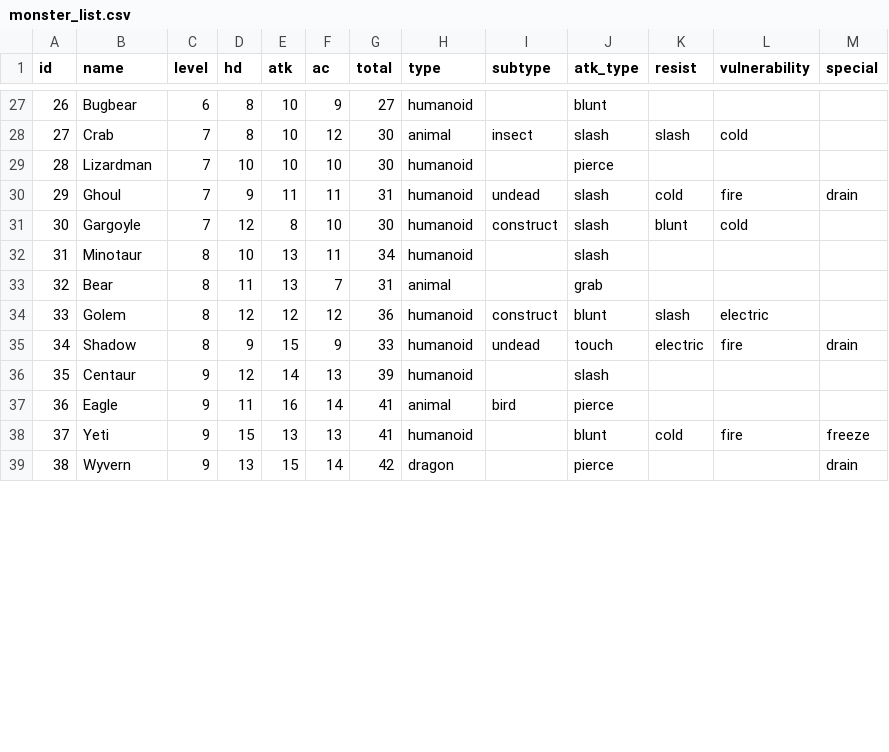
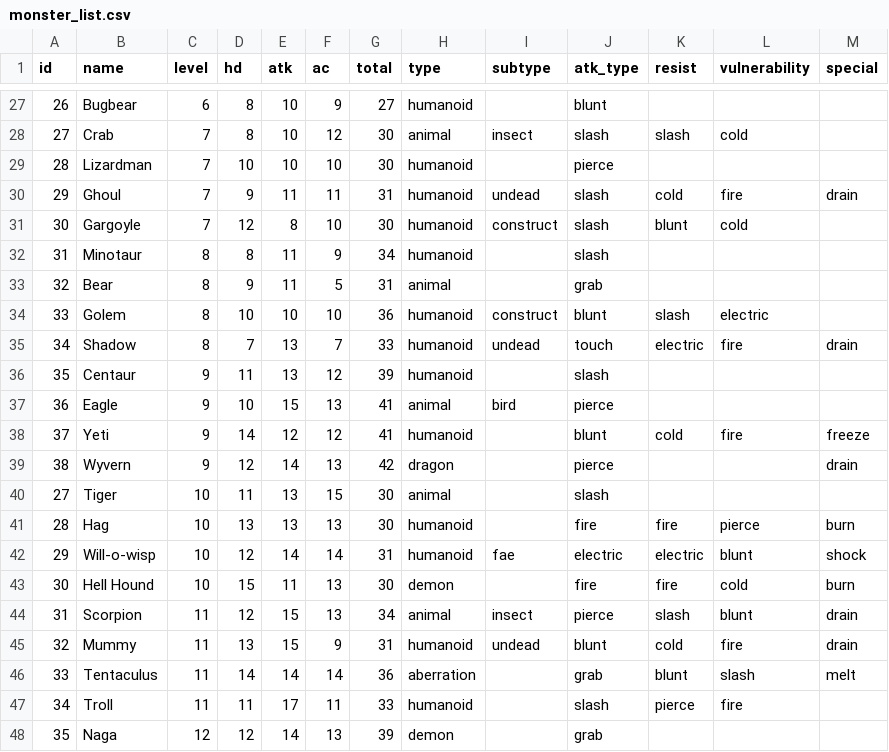
Before and after one commit to bypung/thousandrooms, a CSV file: data/monster_list.csv, drawn as a sheet; only a part is shown, gaps mark what is left out; the diff covers the shown part only.

```diff
--- a/data/monster_list.csv
+++ b/data/monster_list.csv
@@ -31,9 +31,18 @@ id,name,level,hd,atk,ac,total,type,subtype,atk_type,resist,vulnerability,special
 30,Gargoyle,7,12,8,10,30,humanoid,construct,slash,blunt,cold,
-31,Minotaur,8,10,13,11,34,humanoid,,slash,,,
-32,Bear,8,11,13,7,31,animal,,grab,,,
-33,Golem,8,12,12,12,36,humanoid,construct,blunt,slash,electric,
-34,Shadow,8,9,15,9,33,humanoid,undead,touch,electric,fire,drain
-35,Centaur,9,12,14,13,39,humanoid,,slash,,,
-36,Eagle,9,11,16,14,41,animal,bird,pierce,,,
-37,Yeti,9,15,13,13,41,humanoid,,blunt,cold,fire,freeze
-38,Wyvern,9,13,15,14,42,dragon,,pierce,,,drain
+31,Minotaur,8,8,11,9,34,humanoid,,slash,,,
+32,Bear,8,9,11,5,31,animal,,grab,,,
+33,Golem,8,10,10,10,36,humanoid,construct,blunt,slash,electric,
+34,Shadow,8,7,13,7,33,humanoid,undead,touch,electric,fire,drain
+35,Centaur,9,11,13,12,39,humanoid,,slash,,,
+36,Eagle,9,10,15,13,41,animal,bird,pierce,,,
+37,Yeti,9,14,12,12,41,humanoid,,blunt,cold,fire,freeze
+38,Wyvern,9,12,14,13,42,dragon,,pierce,,,drain
+27,Tiger,10,11,13,15,30,animal,,slash,,,
+28,Hag,10,13,13,13,30,humanoid,,fire,fire,pierce,burn
+29,Will-o-wisp,10,12,14,14,31,humanoid,fae,electric,electric,blunt,shock
+30,Hell Hound,10,15,11,13,30,demon,,fire,fire,cold,burn
+31,Scorpion,11,12,15,13,34,animal,insect,pierce,slash,blunt,drain
+32,Mummy,11,13,15,9,31,humanoid,undead,blunt,cold,fire,drain
+33,Tentaculus,11,14,14,14,36,aberration,,grab,blunt,slash,melt
+34,Troll,11,11,17,11,33,humanoid,,slash,pierce,fire,
+35,Naga,12,12,14,13,39,demon,,grab,,,
```
Also changed, not shown: 3 added rows and 9 edited cells elsewhere in this file, 8 other files.
